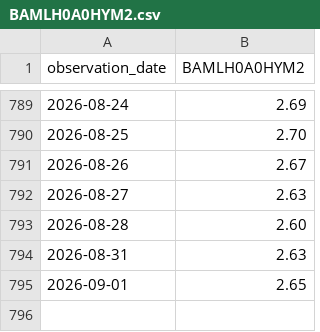
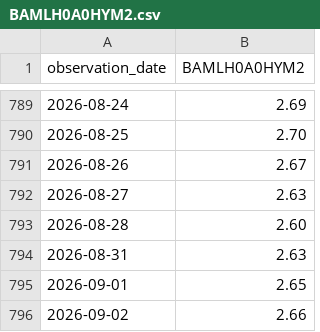
Before and after one commit to barrowsbr/Meus-investimentos-dev, a CSV file: fred/BAMLH0A0HYM2.csv, drawn as a sheet; only a part is shown, gaps mark what is left out; the diff names each change by its address in the sheet, - before the commit and + after, or states it on an @@ line.

```diff
--- a/fred/BAMLH0A0HYM2.csv
+++ b/fred/BAMLH0A0HYM2.csv
+row 796: 2026-09-02 | 2.66
```
Also changed, not shown: fred/DFII10.csv, fred/T10Y2Y.csv.
